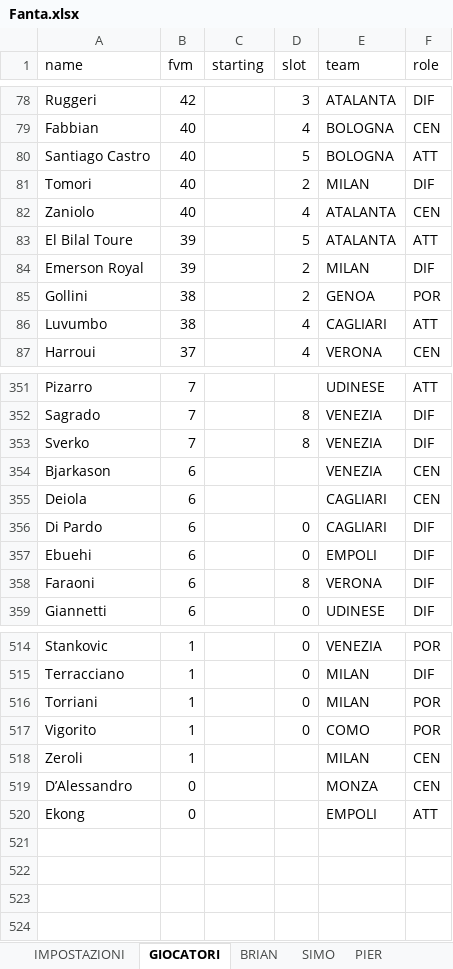
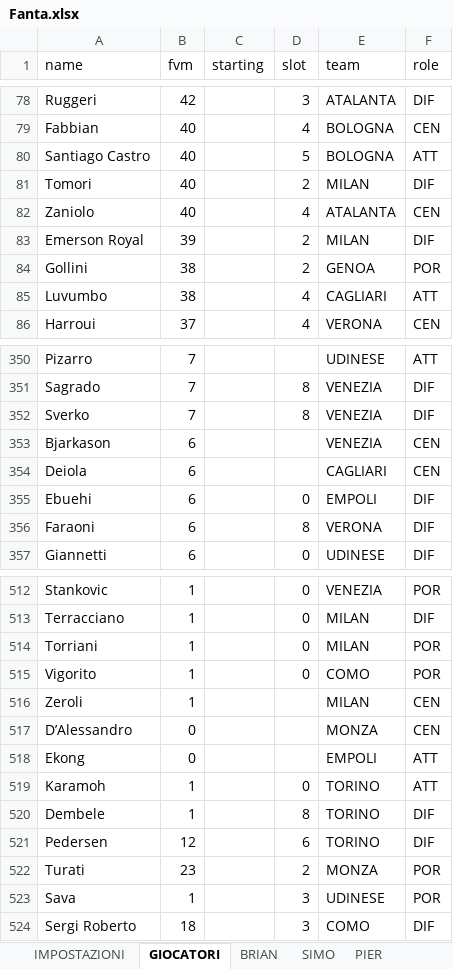
Before and after one commit to bukpe/fantacalcio-rep, an Excel workbook: Fanta.xlsx, sheet GIOCATORI, drawn as a sheet; only a part is shown, gaps mark what is left out; values as stored, in another font and other column widths than the file's, no borders; removed rows and columns are numbered as before the commit, all else as after; the diff names each change by its address in the sheet, - before the commit and + after, or states it on an @@ line.

```diff
--- a/Fanta.xlsx (sheet GIOCATORI)
+++ b/Fanta.xlsx (sheet GIOCATORI)
-row 83: El Bilal Toure | 39 |  | 5 | ATALANTA | ATT
-row 356: Di Pardo | 6 |  | 0 | CAGLIARI | DIF
+row 519: Karamoh | 1 |  | 0 | TORINO | ATT
+row 520: Dembele | 1 |  | 8 | TORINO | DIF
+row 521: Pedersen | 12 |  | 6 | TORINO | DIF
+row 522: Turati | 23 |  | 2 | MONZA | POR
+row 523: Sava | 1 |  | 3 | UDINESE | POR
+row 524: Sergi Roberto | 18 |  | 3 | COMO | DIF
```
Also changed, not shown: 17 other files.
